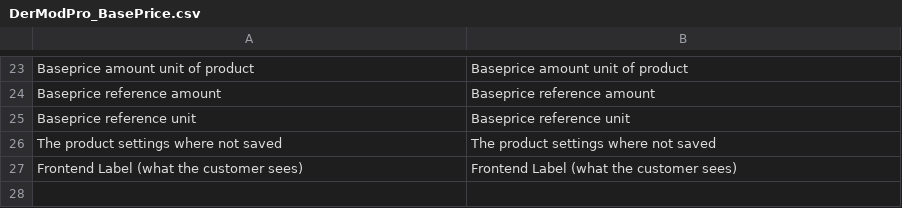
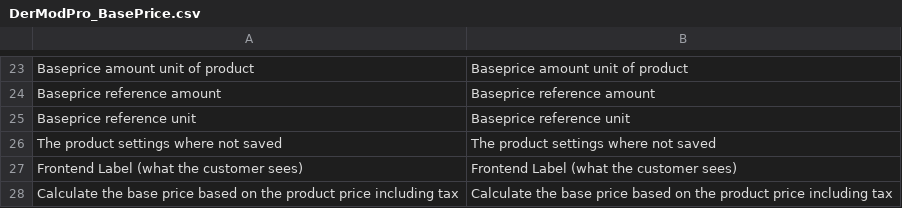
Before and after one commit to steffen-wirth/DMP_BasePrice, a CSV file: locale/en_US/DerModPro_BasePrice.csv, drawn as a sheet; only a part is shown, gaps mark what is left out.

```diff
--- a/locale/en_US/DerModPro_BasePrice.csv
+++ b/locale/en_US/DerModPro_BasePrice.csv
@@ -27 +27,2 @@
 "Frontend Label (what the customer sees)","Frontend Label (what the customer sees)"
+"Calculate the base price based on the product price including tax","Calculate the base price based on the product price including tax"
```
Also changed, not shown: locale/de_DE/DerModPro_BasePrice.csv, 9 other files.
